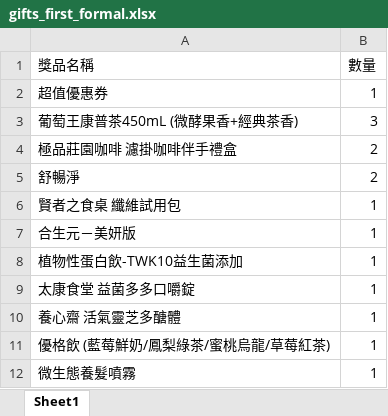
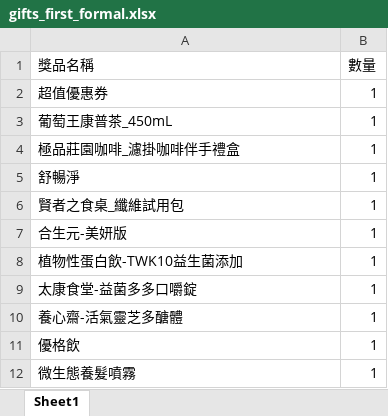
Before and after one commit to MirandaLiao/amc-lottery, an Excel workbook: public/gifts_first_formal.xlsx, sheet Sheet1, drawn as a sheet; values as stored, in another font and other column widths than the file's, no borders; removed rows and columns are numbered as before the commit, all else as after; the diff names each change by its address in the sheet, - before the commit and + after, or states it on an @@ line.

```diff
--- a/public/gifts_first_formal.xlsx (sheet Sheet1)
+++ b/public/gifts_first_formal.xlsx (sheet Sheet1)
-row 3: 葡萄王康普茶450mL (微酵果香+經典茶香) | 3
-row 4: 極品莊園咖啡 濾掛咖啡伴手禮盒 | 2
+row 3: 葡萄王康普茶_450mL | 1
+row 4: 極品莊園咖啡_濾掛咖啡伴手禮盒 | 1
-B5 (數量): 2
+B5 (數量): 1
-A6 (獎品名稱): 賢者之食桌 纖維試用包
+A6 (獎品名稱): 賢者之食桌_纖維試用包
-A7 (獎品名稱): 合生元－美妍版
+A7 (獎品名稱): 合生元-美妍版
-A9 (獎品名稱): 太康食堂 益菌多多口嚼錠
+A9 (獎品名稱): 太康食堂-益菌多多口嚼錠
-A10 (獎品名稱): 養心齋 活氣靈芝多醣體
+A10 (獎品名稱): 養心齋-活氣靈芝多醣體
-A11 (獎品名稱): 優格飲 (藍莓鮮奶/鳳梨綠茶/蜜桃烏龍/草莓紅茶)
+A11 (獎品名稱): 優格飲
```
Also changed, not shown: 15 other files.
